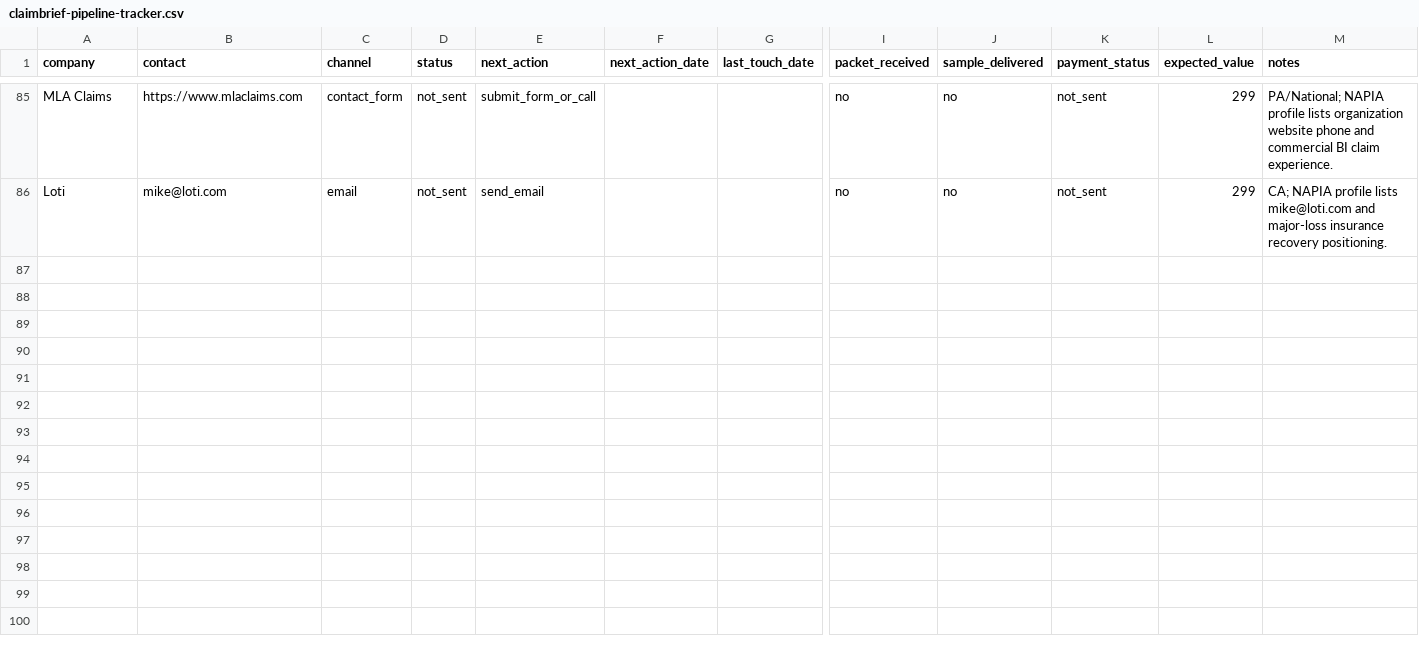
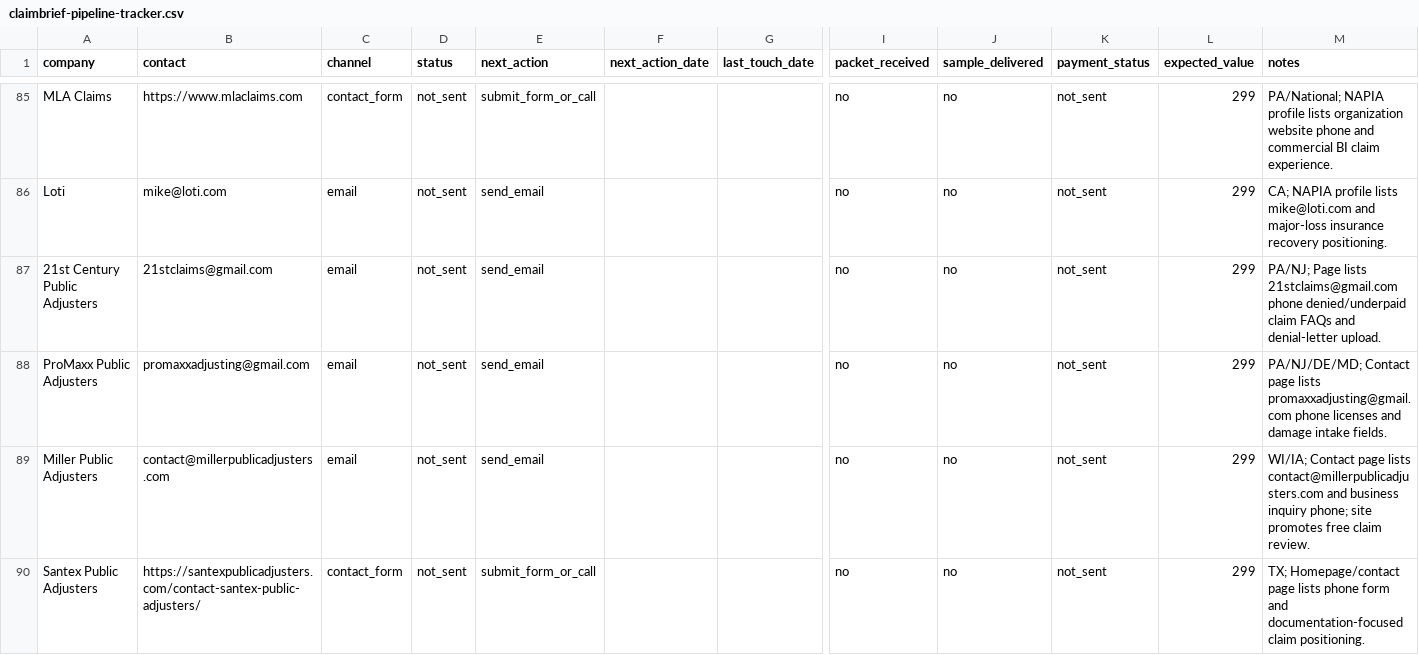
Before and after one commit to sandip-pathe/arin, a CSV file: docs/outreach/claimbrief-pipeline-tracker.csv, drawn as a sheet; only a part is shown, gaps mark what is left out; rows hold the shown columns only; the diff covers the shown part only; the diff names each change by its address in the sheet, - before the commit and + after, or states it on an @@ line.

```diff
--- a/docs/outreach/claimbrief-pipeline-tracker.csv
+++ b/docs/outreach/claimbrief-pipeline-tracker.csv
+row 87: 21st Century Public Adjusters | 21stclaims@gmail.com | email | not_sent | send_email |  |  | no | no | not_sent | 299 | PA/NJ; Page lists 21stclaims@gmail.com phone denied/underpaid claim FAQs and denial-letter upload.
+row 88: ProMaxx Public Adjusters | promaxxadjusting@gmail.com | email | not_sent | send_email |  |  | no | no | not_sent | 299 | PA/NJ/DE/MD; Contact page lists promaxxadjusting@gmail.com phone licenses and damage intake fields.
+row 89: Miller Public Adjusters | contact@millerpublicadjusters.com | email | not_sent | send_email |  |  | no | no | not_sent | 299 | WI/IA; Contact page lists contact@millerpublicadjusters.com and business inquiry phone; site promotes free claim review.
+row 90: Santex Public Adjusters | https://santexpublicadjusters.com/contact-santex-public-adjusters/ | contact_form | not_sent | submit_form_or_call |  |  | no | no | not_sent | 299 | TX; Homepage/contact page lists phone form and documentation-focused claim positioning.
```
Also changed, not shown: 11 added rows elsewhere in this file, 7 other files.
